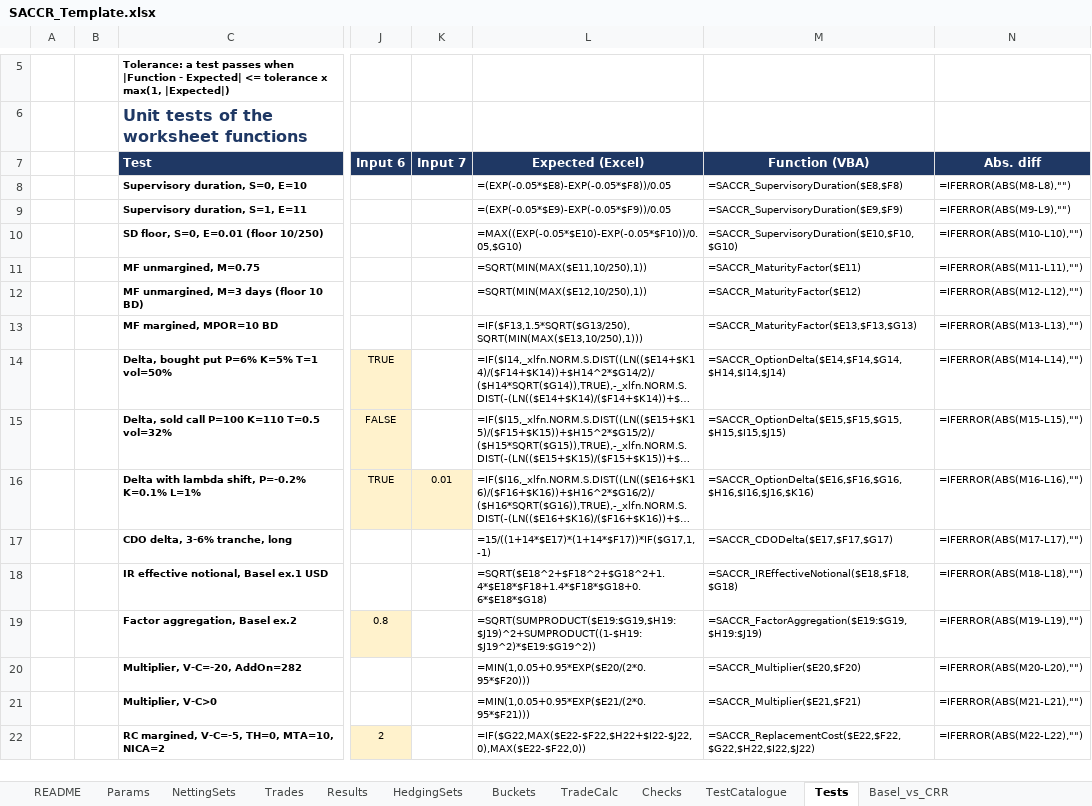
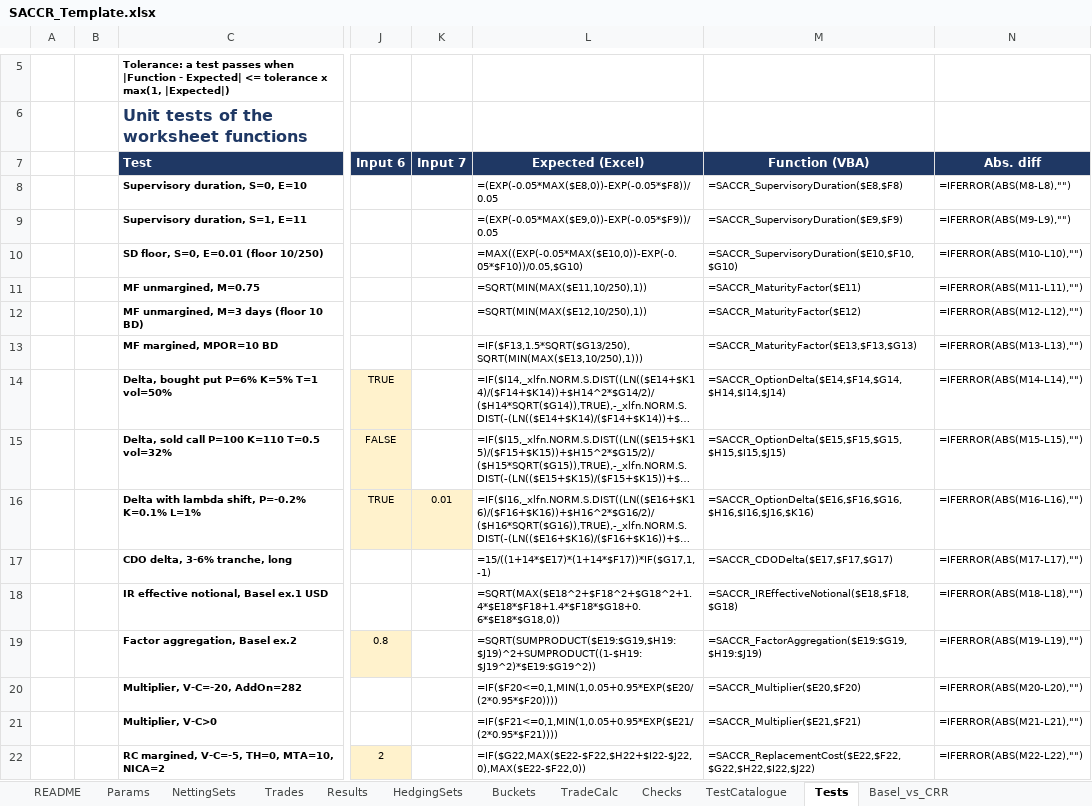
Before and after one commit to danielep71/K-SACCR, an Excel workbook: src/workbook/SACCR_Template.xlsx, sheet Tests, drawn as a sheet; only a part is shown, gaps mark what is left out; long unchanged cells end in …; values as stored, in another font and other column widths than the file's, no borders; formulas are shown in place of their values; the diff names each change by its address in the sheet, - before the commit and + after, or states it on an @@ line.

Commit message:
Tests: Expected formulas apply the functions' boundary rules
Three Expected formulas left out a rule the VBA applies, so a valid
edited input reported FAIL: the supervisory duration floors a negative
start S at 0 (rows 8-10), the multiplier is 1 when the add-on is zero or
negative (rows 20-21), and the IR effective notional floors the sum
under the square root at 0 (row 18). The formulas now apply the same
rules. The other functions already matched; option and CDO deltas
return #NUM! outside their domain, as the Excel formulas do.

Validated: python tools/check.py, all gates pass; LibreOffice with the
cached values removed recalculates the shipped inputs to the same 22
values, gives SD(0, 11) = 8.4610038 for S = -1, E = 11, and 1 for a
zero add-on. Excel not run.

```diff
--- a/src/workbook/SACCR_Template.xlsx (sheet Tests)
+++ b/src/workbook/SACCR_Template.xlsx (sheet Tests)
-L8 (Expected (Excel)): =(EXP(-0.05*$E8)-EXP(-0.05*$F8))/0.05
+L8 (Expected (Excel)): =(EXP(-0.05*MAX($E8,0))-EXP(-0.05*$F8))/0.05
-L9 (Expected (Excel)): =(EXP(-0.05*$E9)-EXP(-0.05*$F9))/0.05
+L9 (Expected (Excel)): =(EXP(-0.05*MAX($E9,0))-EXP(-0.05*$F9))/0.05
-L10 (Expected (Excel)): =MAX((EXP(-0.05*$E10)-EXP(-0.05*$F10))/0.05,$G10)
+L10 (Expected (Excel)): =MAX((EXP(-0.05*MAX($E10,0))-EXP(-0.05*$F10))/0.05,$G10)
-L18 (Expected (Excel)): =SQRT($E18^2+$F18^2+$G18^2+1.4*$E18*$F18+1.4*$F18*$G18+0.6*$E18*$G18)
+L18 (Expected (Excel)): =SQRT(MAX($E18^2+$F18^2+$G18^2+1.4*$E18*$F18+1.4*$F18*$G18+0.6*$E18*$G18,0))
-L20 (Expected (Excel)): =MIN(1,0.05+0.95*EXP($E20/(2*0.95*$F20)))
+L20 (Expected (Excel)): =IF($F20<=0,1,MIN(1,0.05+0.95*EXP($E20/(2*0.95*$F20))))
-L21 (Expected (Excel)): =MIN(1,0.05+0.95*EXP($E21/(2*0.95*$F21)))
+L21 (Expected (Excel)): =IF($F21<=0,1,MIN(1,0.05+0.95*EXP($E21/(2*0.95*$F21))))
```
